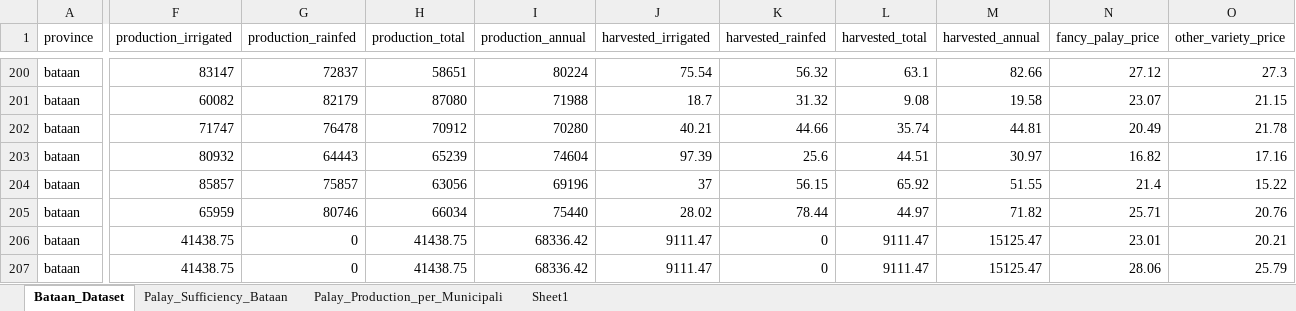
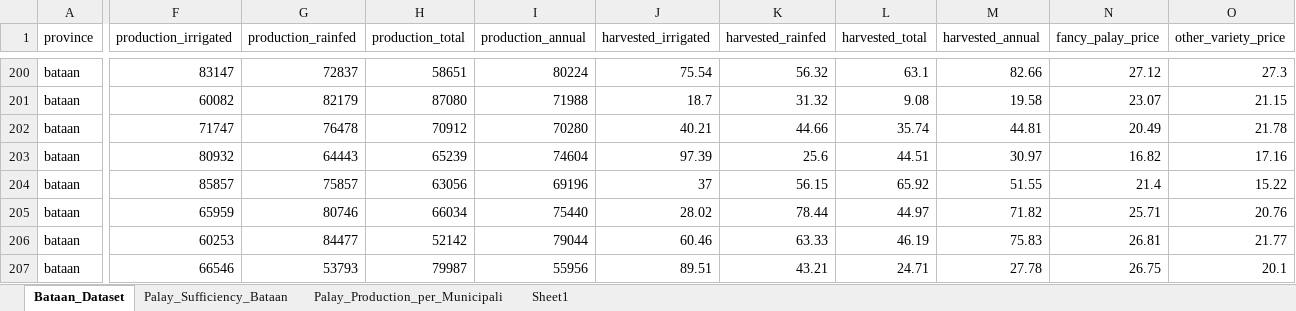
Before and after one commit to kymrcd/palaysense-web, an Excel workbook: data/cleaned/provincial_cleaned.xlsx, sheet Bataan_Dataset, drawn as a sheet; only a part is shown, gaps mark what is left out; values as stored, in another font and other column widths than the file's, no borders; the diff covers the shown part only; the diff names each change by its address in the sheet, - before the commit and + after, or states it on an @@ line.

```diff
--- a/data/cleaned/provincial_cleaned.xlsx (sheet Bataan_Dataset)
+++ b/data/cleaned/provincial_cleaned.xlsx (sheet Bataan_Dataset)
-F206 (production_irrigated): 41438.75
+F206 (production_irrigated): 60253
-G206 (production_rainfed): 0
+G206 (production_rainfed): 84477
-H206 (production_total): 41438.75
+H206 (production_total): 52142
-I206 (production_annual): 68336.42
+I206 (production_annual): 79044
-J206 (harvested_irrigated): 9111.47
+J206 (harvested_irrigated): 60.46
-K206 (harvested_rainfed): 0
+K206 (harvested_rainfed): 63.33
-L206 (harvested_total): 9111.47
+L206 (harvested_total): 46.19
-M206 (harvested_annual): 15125.47
+M206 (harvested_annual): 75.83
-N206 (fancy_palay_price): 23.01
+N206 (fancy_palay_price): 26.81
-O206 (other_variety_price): 20.21
+O206 (other_variety_price): 21.77
-F207 (production_irrigated): 41438.75
+F207 (production_irrigated): 66546
-G207 (production_rainfed): 0
+G207 (production_rainfed): 53793
-H207 (production_total): 41438.75
+H207 (production_total): 79987
-I207 (production_annual): 68336.42
+I207 (production_annual): 55956
-J207 (harvested_irrigated): 9111.47
+J207 (harvested_irrigated): 89.51
-K207 (harvested_rainfed): 0
+K207 (harvested_rainfed): 43.21
-L207 (harvested_total): 9111.47
+L207 (harvested_total): 24.71
-M207 (harvested_annual): 15125.47
+M207 (harvested_annual): 27.78
-N207 (fancy_palay_price): 28.06
+N207 (fancy_palay_price): 26.75
-O207 (other_variety_price): 25.79
+O207 (other_variety_price): 20.1
```
Also changed, not shown: 46 edited cells elsewhere in this sheet, sheet Palay_Production_per_Municipali, sheet Palay_Sufficiency_Bataan, sheet Sheet1, data/Capstone_Dataset_Cleaned_ML.xlsx, data/templates/municipality_template.xlsx, 22 other files.
